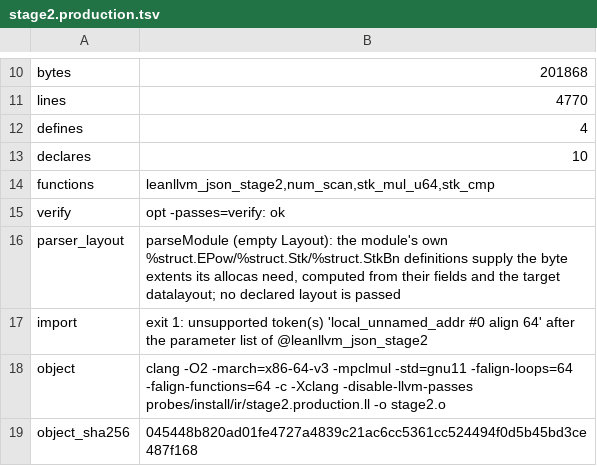
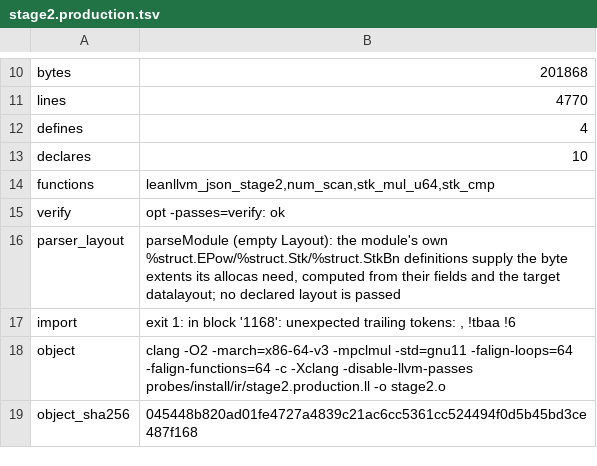
Before and after one commit to scidonia/lean-llvm, a TSV file: probes/install/ir/stage2.production.tsv, drawn as a sheet; only a part is shown, gaps mark what is left out.

```diff
--- a/probes/install/ir/stage2.production.tsv
+++ b/probes/install/ir/stage2.production.tsv
@@ -16,3 +16,3 @@ verify	opt -passes=verify: ok
 parser_layout	parseModule (empty Layout): the module's own %struct.EPow/%struct.Stk/%struct.StkBn definitions supply the byte extents its allocas need, computed from their fields and the target datalayout; no declared layout is passed
-import	exit 1: unsupported token(s) 'local_unnamed_addr #0 align 64' after the parameter list of @leanllvm_json_stage2
+import	exit 1: in block '1168': unexpected trailing tokens: , !tbaa !6
 object	clang -O2 -march=x86-64-v3 -mpclmul -std=gnu11 -falign-loops=64 -falign-functions=64 -c -Xclang -disable-llvm-passes probes/install/ir/stage2.production.ll -o stage2.o
```
Also changed, not shown: probes/install/ir/stage2.production.import.tsv, 5 other files.
